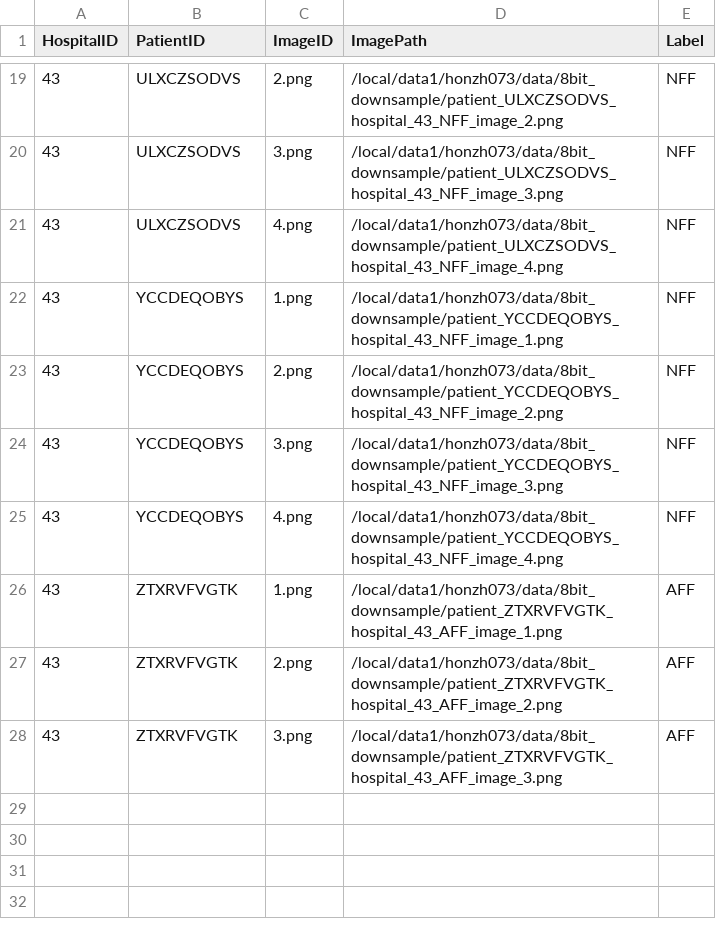
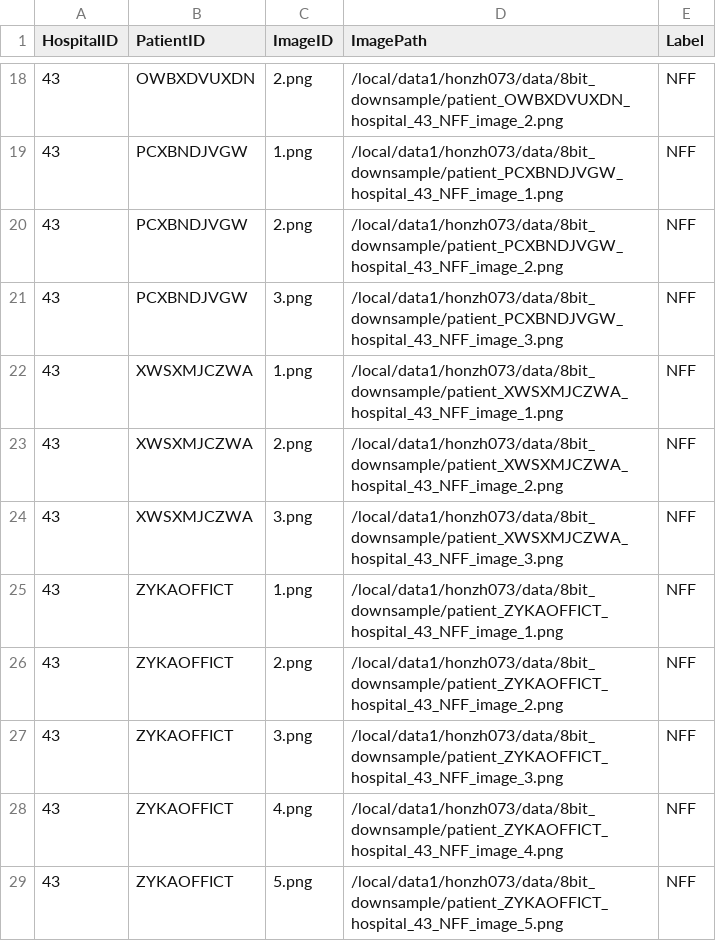
Before and after one commit to honzh073/FL, a CSV file: code/3_single_hospital/csv_files/test.csv, drawn as a sheet; only a part is shown, gaps mark what is left out; the diff covers the shown part only.

```diff
--- a/code/3_single_hospital/csv_files/test.csv
+++ b/code/3_single_hospital/csv_files/test.csv
@@ -19,10 +18,12 @@ HospitalID,PatientID,ImageID,ImagePath,Label
-43,ULXCZSODVS,2.png,/local/data1/honzh073/data/8bit_downsample/patient_ULXCZSODVS_hospital_43_NFF_image_2.png,NFF
-43,ULXCZSODVS,3.png,/local/data1/honzh073/data/8bit_downsample/patient_ULXCZSODVS_hospital_43_NFF_image_3.png,NFF
-43,ULXCZSODVS,4.png,/local/data1/honzh073/data/8bit_downsample/patient_ULXCZSODVS_hospital_43_NFF_image_4.png,NFF
-43,YCCDEQOBYS,1.png,/local/data1/honzh073/data/8bit_downsample/patient_YCCDEQOBYS_hospital_43_NFF_image_1.png,NFF
-43,YCCDEQOBYS,2.png,/local/data1/honzh073/data/8bit_downsample/patient_YCCDEQOBYS_hospital_43_NFF_image_2.png,NFF
-43,YCCDEQOBYS,3.png,/local/data1/honzh073/data/8bit_downsample/patient_YCCDEQOBYS_hospital_43_NFF_image_3.png,NFF
-43,YCCDEQOBYS,4.png,/local/data1/honzh073/data/8bit_downsample/patient_YCCDEQOBYS_hospital_43_NFF_image_4.png,NFF
-43,ZTXRVFVGTK,1.png,/local/data1/honzh073/data/8bit_downsample/patient_ZTXRVFVGTK_hospital_43_AFF_image_1.png,AFF
-43,ZTXRVFVGTK,2.png,/local/data1/honzh073/data/8bit_downsample/patient_ZTXRVFVGTK_hospital_43_AFF_image_2.png,AFF
-43,ZTXRVFVGTK,3.png,/local/data1/honzh073/data/8bit_downsample/patient_ZTXRVFVGTK_hospital_43_AFF_image_3.png,AFF
+43,OWBXDVUXDN,2.png,/local/data1/honzh073/data/8bit_downsample/patient_OWBXDVUXDN_hospital_43_NFF_image_2.png,NFF
+43,PCXBNDJVGW,1.png,/local/data1/honzh073/data/8bit_downsample/patient_PCXBNDJVGW_hospital_43_NFF_image_1.png,NFF
+43,PCXBNDJVGW,2.png,/local/data1/honzh073/data/8bit_downsample/patient_PCXBNDJVGW_hospital_43_NFF_image_2.png,NFF
+43,PCXBNDJVGW,3.png,/local/data1/honzh073/data/8bit_downsample/patient_PCXBNDJVGW_hospital_43_NFF_image_3.png,NFF
+43,XWSXMJCZWA,1.png,/local/data1/honzh073/data/8bit_downsample/patient_XWSXMJCZWA_hospital_43_NFF_image_1.png,NFF
+43,XWSXMJCZWA,2.png,/local/data1/honzh073/data/8bit_downsample/patient_XWSXMJCZWA_hospital_43_NFF_image_2.png,NFF
+43,XWSXMJCZWA,3.png,/local/data1/honzh073/data/8bit_downsample/patient_XWSXMJCZWA_hospital_43_NFF_image_3.png,NFF
+43,ZYKAOFFICT,1.png,/local/data1/honzh073/data/8bit_downsample/patient_ZYKAOFFICT_hospital_43_NFF_image_1.png,NFF
+43,ZYKAOFFICT,2.png,/local/data1/honzh073/data/8bit_downsample/patient_ZYKAOFFICT_hospital_43_NFF_image_2.png,NFF
+43,ZYKAOFFICT,3.png,/local/data1/honzh073/data/8bit_downsample/patient_ZYKAOFFICT_hospital_43_NFF_image_3.png,NFF
+43,ZYKAOFFICT,4.png,/local/data1/honzh073/data/8bit_downsample/patient_ZYKAOFFICT_hospital_43_NFF_image_4.png,NFF
+43,ZYKAOFFICT,5.png,/local/data1/honzh073/data/8bit_downsample/patient_ZYKAOFFICT_hospital_43_NFF_image_5.png,NFF
```
Also changed, not shown: 1 added row, 2 removed rows and 39 edited cells elsewhere in this file, code/3_single_hospital/csv_files/k_fold_test.csv, code/3_single_hospital/csv_files/k_fold_train.csv, 3 other files.
